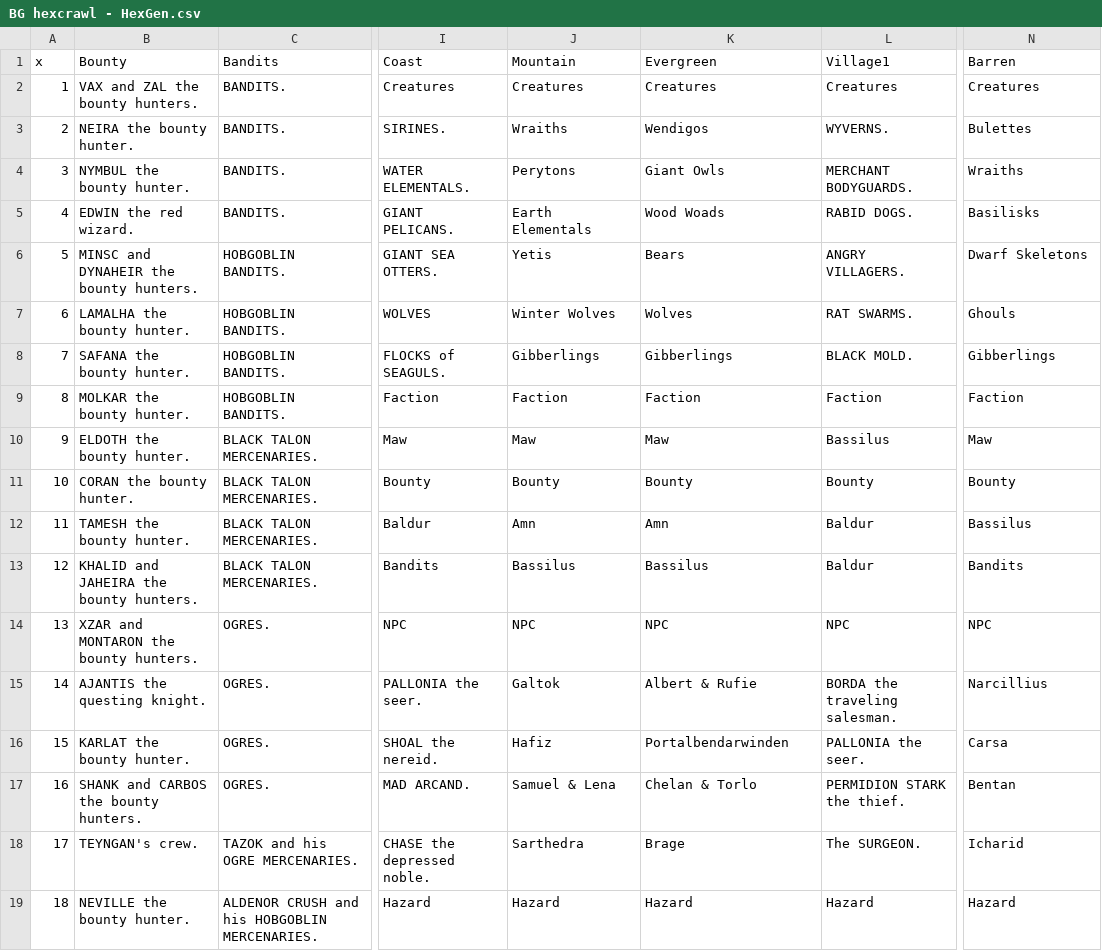
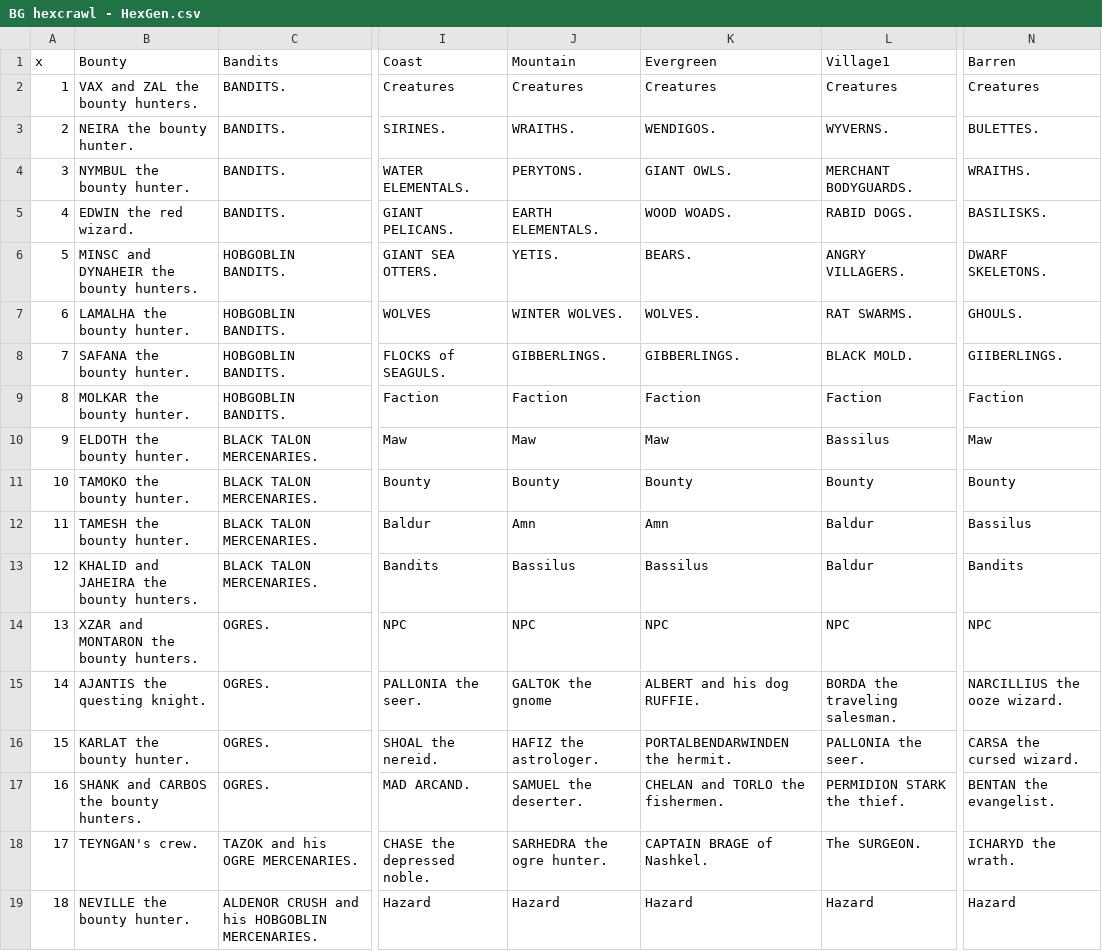
Before and after one commit to SaltyGoo/saltygoo.github.io, a CSV file: CSV/BG hexcrawl - HexGen.csv, drawn as a sheet; only a part is shown, gaps mark what is left out; the diff covers the shown part only; the diff names each change by its address in the sheet, - before the commit and + after, or states it on an @@ line.

Commit message:
Update BG hexcrawl - HexGen.csv

```diff
--- a/CSV/BG hexcrawl - HexGen.csv
+++ b/CSV/BG hexcrawl - HexGen.csv
-J3 (Mountain): Wraiths
+J3 (Mountain): WRAITHS.
-K3 (Evergreen): Wendigos
+K3 (Evergreen): WENDIGOS.
-N3 (Barren): Bulettes
+N3 (Barren): BULETTES.
-J4 (Mountain): Perytons
+J4 (Mountain): PERYTONS.
-K4 (Evergreen): Giant Owls
+K4 (Evergreen): GIANT OWLS.
-N4 (Barren): Wraiths
+N4 (Barren): WRAITHS.
-J5 (Mountain): Earth Elementals
+J5 (Mountain): EARTH ELEMENTALS.
-K5 (Evergreen): Wood Woads
+K5 (Evergreen): WOOD WOADS.
-N5 (Barren): Basilisks
+N5 (Barren): BASILISKS.
-J6 (Mountain): Yetis
+J6 (Mountain): YETIS.
-K6 (Evergreen): Bears
+K6 (Evergreen): BEARS.
-N6 (Barren): Dwarf Skeletons
+N6 (Barren): DWARF SKELETONS.
-J7 (Mountain): Winter Wolves
+J7 (Mountain): WINTER WOLVES.
-K7 (Evergreen): Wolves
+K7 (Evergreen): WOLVES.
-N7 (Barren): Ghouls
+N7 (Barren): GHOULS.
-J8 (Mountain): Gibberlings
+J8 (Mountain): GIBBERLINGS.
-K8 (Evergreen): Gibberlings
+K8 (Evergreen): GIBBERLINGS.
-N8 (Barren): Gibberlings
+N8 (Barren): GIIBERLINGS.
-B11 (Bounty): CORAN the bounty hunter.
+B11 (Bounty): TAMOKO the bounty hunter.
-J15 (Mountain): Galtok
+J15 (Mountain): GALTOK the gnome
-K15 (Evergreen): Albert & Rufie
+K15 (Evergreen): ALBERT and his dog RUFFIE.
-N15 (Barren): Narcillius
+N15 (Barren): NARCILLIUS the ooze wizard.
-J16 (Mountain): Hafiz
+J16 (Mountain): HAFIZ the astrologer.
-K16 (Evergreen): Portalbendarwinden
+K16 (Evergreen): PORTALBENDARWINDEN the hermit.
-N16 (Barren): Carsa
+N16 (Barren): CARSA the cursed wizard.
-J17 (Mountain): Samuel & Lena
+J17 (Mountain): SAMUEL the deserter.
-K17 (Evergreen): Chelan & Torlo
+K17 (Evergreen): CHELAN and TORLO the fishermen.
-N17 (Barren): Bentan
+N17 (Barren): BENTAN the evangelist.
-J18 (Mountain): Sarthedra
+J18 (Mountain): SARHEDRA the ogre hunter.
-K18 (Evergreen): Brage
+K18 (Evergreen): CAPTAIN BRAGE of Nashkel.
-N18 (Barren): Icharid
+N18 (Barren): ICHARYD the wrath.
```
Also changed, not shown: 5 edited cells elsewhere in this file.
